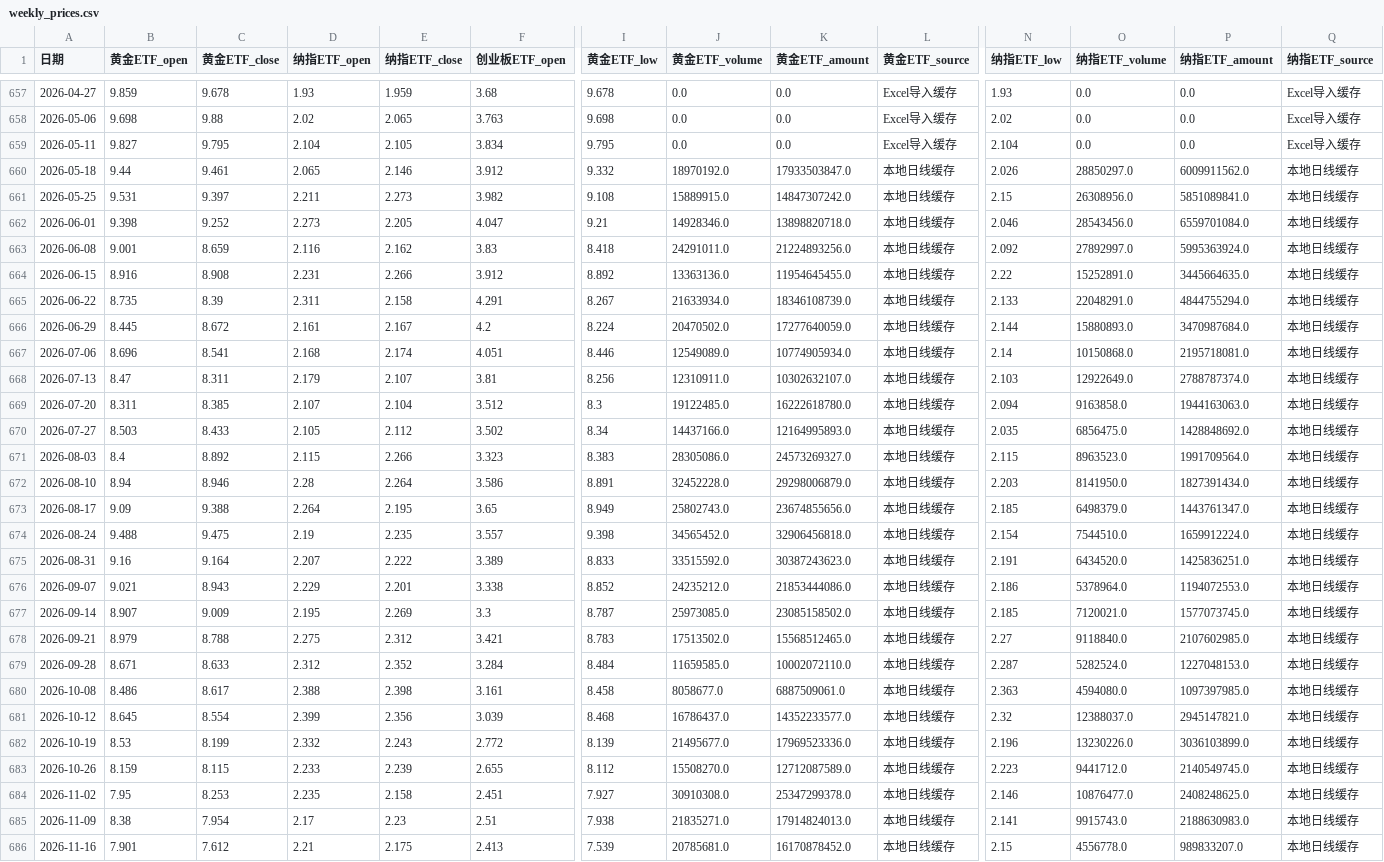
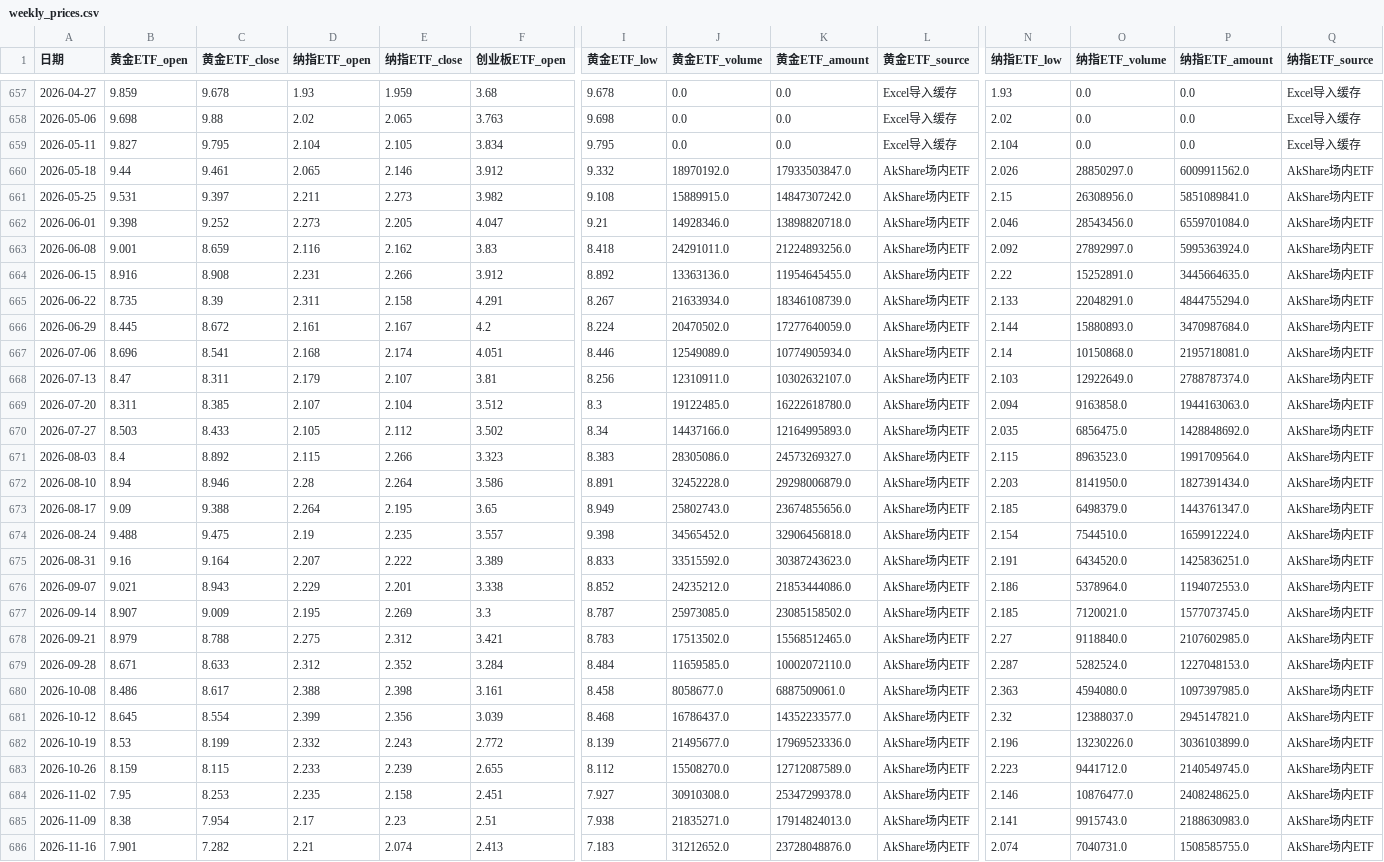
Before and after one commit to djinnwong/etf_rotation_web, a CSV file: data/weekly_prices.csv, drawn as a sheet; only a part is shown, gaps mark what is left out; the diff names each change by its address in the sheet, - before the commit and + after, or states it on an @@ line.

```diff
--- a/data/weekly_prices.csv
+++ b/data/weekly_prices.csv
-L660:L686 (黄金ETF_source): 本地日线缓存
+L660:L686 (黄金ETF_source): AkShare场内ETF
-Q660:Q686 (纳指ETF_source): 本地日线缓存
+Q660:Q686 (纳指ETF_source): AkShare场内ETF
-C686 (黄金ETF_close): 7.612
+C686 (黄金ETF_close): 7.282
-E686 (纳指ETF_close): 2.175
+E686 (纳指ETF_close): 2.074
-I686 (黄金ETF_low): 7.539
+I686 (黄金ETF_low): 7.183
-J686 (黄金ETF_volume): 20785681.0
+J686 (黄金ETF_volume): 31212652.0
-K686 (黄金ETF_amount): 16170878452.0
+K686 (黄金ETF_amount): 23728048876.0
-N686 (纳指ETF_low): 2.15
+N686 (纳指ETF_low): 2.074
-O686 (纳指ETF_volume): 4556778.0
+O686 (纳指ETF_volume): 7040731.0
-P686 (纳指ETF_amount): 989833207.0
+P686 (纳指ETF_amount): 1508585755.0
```
Also changed, not shown: data/513100_daily.csv, data/518880_daily.csv, 3 other files.
